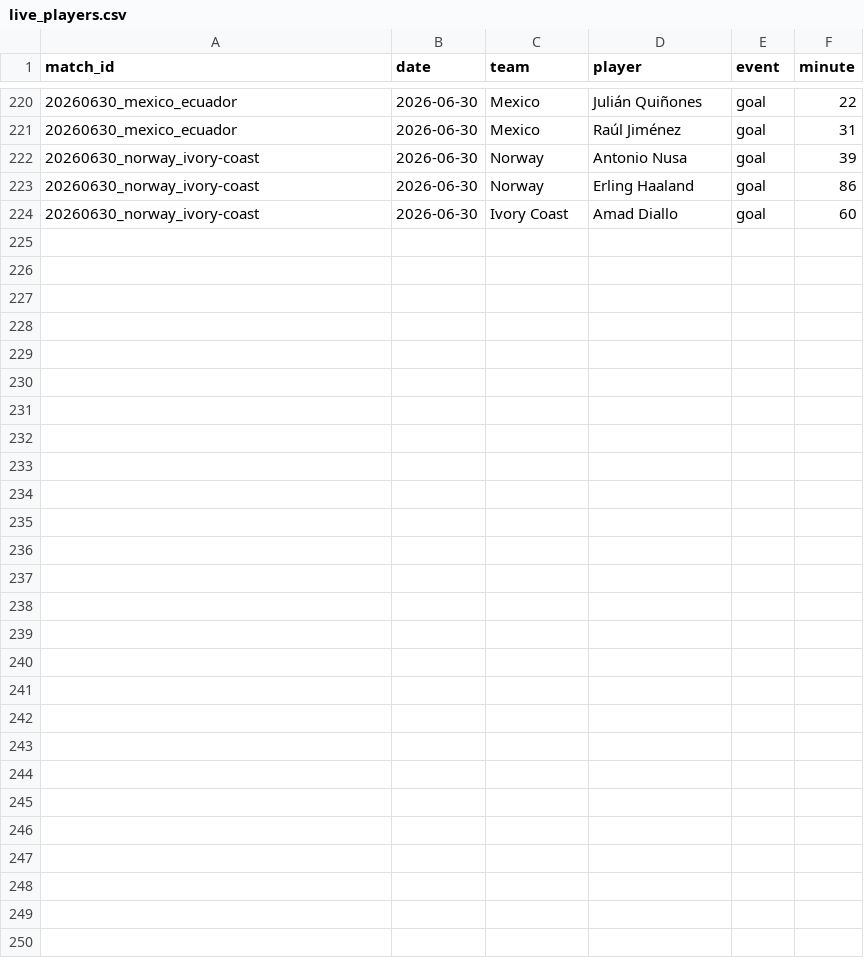
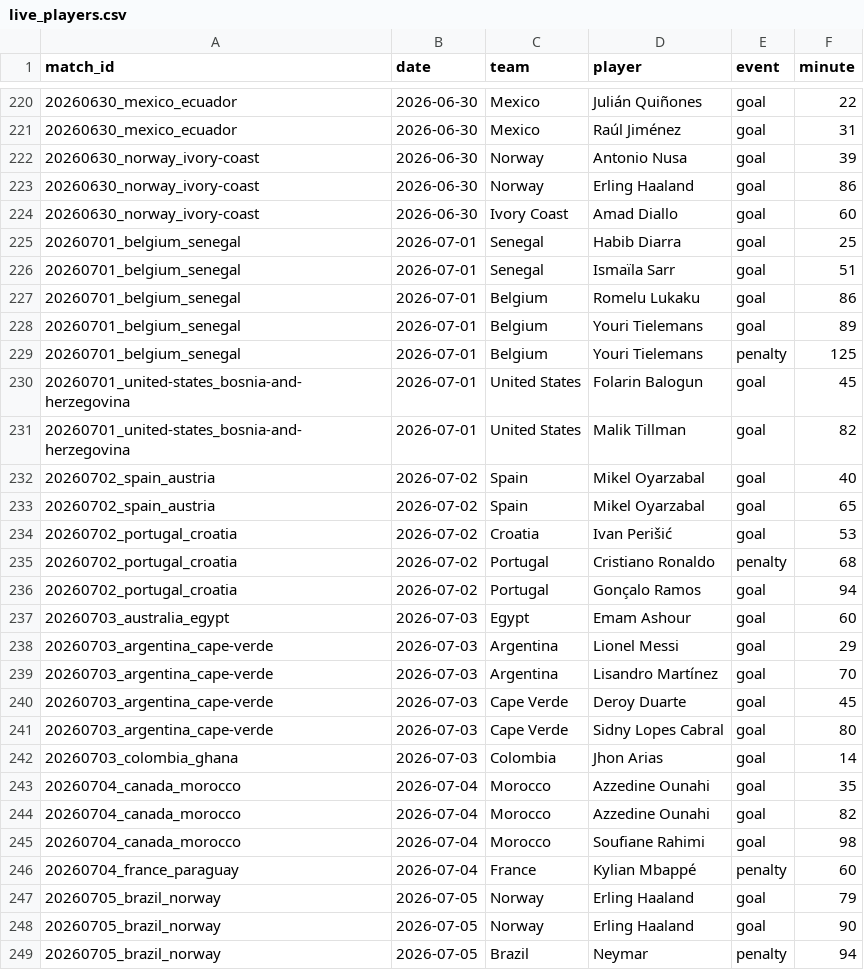
Before and after one commit to NicoBJ1906/OraculoML, a CSV file: data/live/live_players.csv, drawn as a sheet; only a part is shown, gaps mark what is left out.

Commit message:
live: R32 completo + octavos 4-5 jul (91 partidos, dedupe) y temperatura KO O3 en corrector online (favoritos KO subvalorados: ll 0.690->0.625 en backtest)

```diff
--- a/data/live/live_players.csv
+++ b/data/live/live_players.csv
@@ -224 +224,26 @@ match_id,date,team,player,event,minute
 20260630_norway_ivory-coast,2026-06-30,Ivory Coast,Amad Diallo,goal,60
+20260701_belgium_senegal,2026-07-01,Senegal,Habib Diarra,goal,25
+20260701_belgium_senegal,2026-07-01,Senegal,Ismaïla Sarr,goal,51
+20260701_belgium_senegal,2026-07-01,Belgium,Romelu Lukaku,goal,86
+20260701_belgium_senegal,2026-07-01,Belgium,Youri Tielemans,goal,89
+20260701_belgium_senegal,2026-07-01,Belgium,Youri Tielemans,penalty,125
+20260701_united-states_bosnia-and-herzegovina,2026-07-01,United States,Folarin Balogun,goal,45
+20260701_united-states_bosnia-and-herzegovina,2026-07-01,United States,Malik Tillman,goal,82
+20260702_spain_austria,2026-07-02,Spain,Mikel Oyarzabal,goal,40
+20260702_spain_austria,2026-07-02,Spain,Mikel Oyarzabal,goal,65
+20260702_portugal_croatia,2026-07-02,Croatia,Ivan Perišić,goal,53
+20260702_portugal_croatia,2026-07-02,Portugal,Cristiano Ronaldo,penalty,68
+20260702_portugal_croatia,2026-07-02,Portugal,Gonçalo Ramos,goal,94
+20260703_australia_egypt,2026-07-03,Egypt,Emam Ashour,goal,60
+20260703_argentina_cape-verde,2026-07-03,Argentina,Lionel Messi,goal,29
+20260703_argentina_cape-verde,2026-07-03,Argentina,Lisandro Martínez,goal,70
+20260703_argentina_cape-verde,2026-07-03,Cape Verde,Deroy Duarte,goal,45
+20260703_argentina_cape-verde,2026-07-03,Cape Verde,Sidny Lopes Cabral,goal,80
+20260703_colombia_ghana,2026-07-03,Colombia,Jhon Arias,goal,14
+20260704_canada_morocco,2026-07-04,Morocco,Azzedine Ounahi,goal,35
+20260704_canada_morocco,2026-07-04,Morocco,Azzedine Ounahi,goal,82
+20260704_canada_morocco,2026-07-04,Morocco,Soufiane Rahimi,goal,98
+20260704_france_paraguay,2026-07-04,France,Kylian Mbappé,penalty,60
+20260705_brazil_norway,2026-07-05,Norway,Erling Haaland,goal,79
+20260705_brazil_norway,2026-07-05,Norway,Erling Haaland,goal,90
+20260705_brazil_norway,2026-07-05,Brazil,Neymar,penalty,94
```
Also changed, not shown: data/live/live_results.csv, 4 other files.
